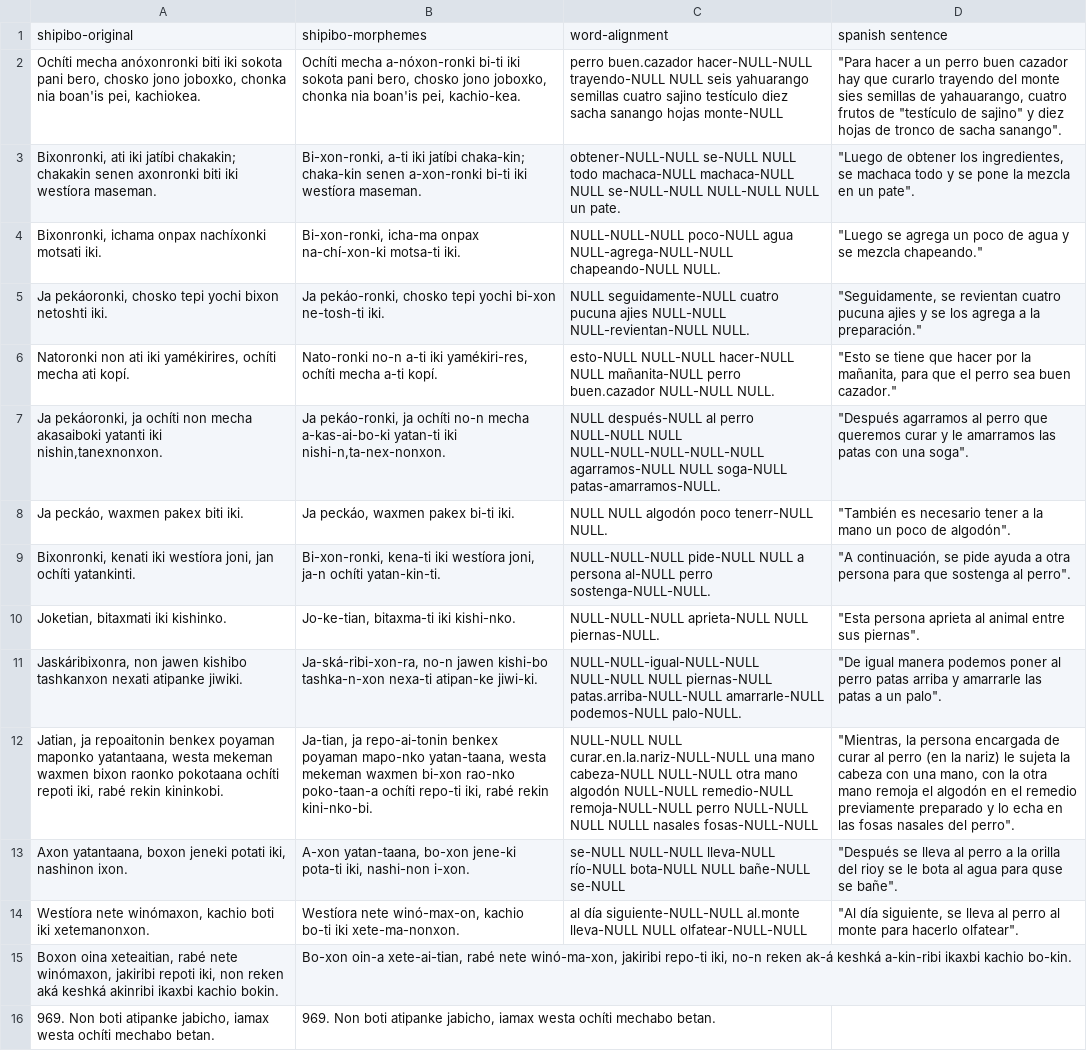
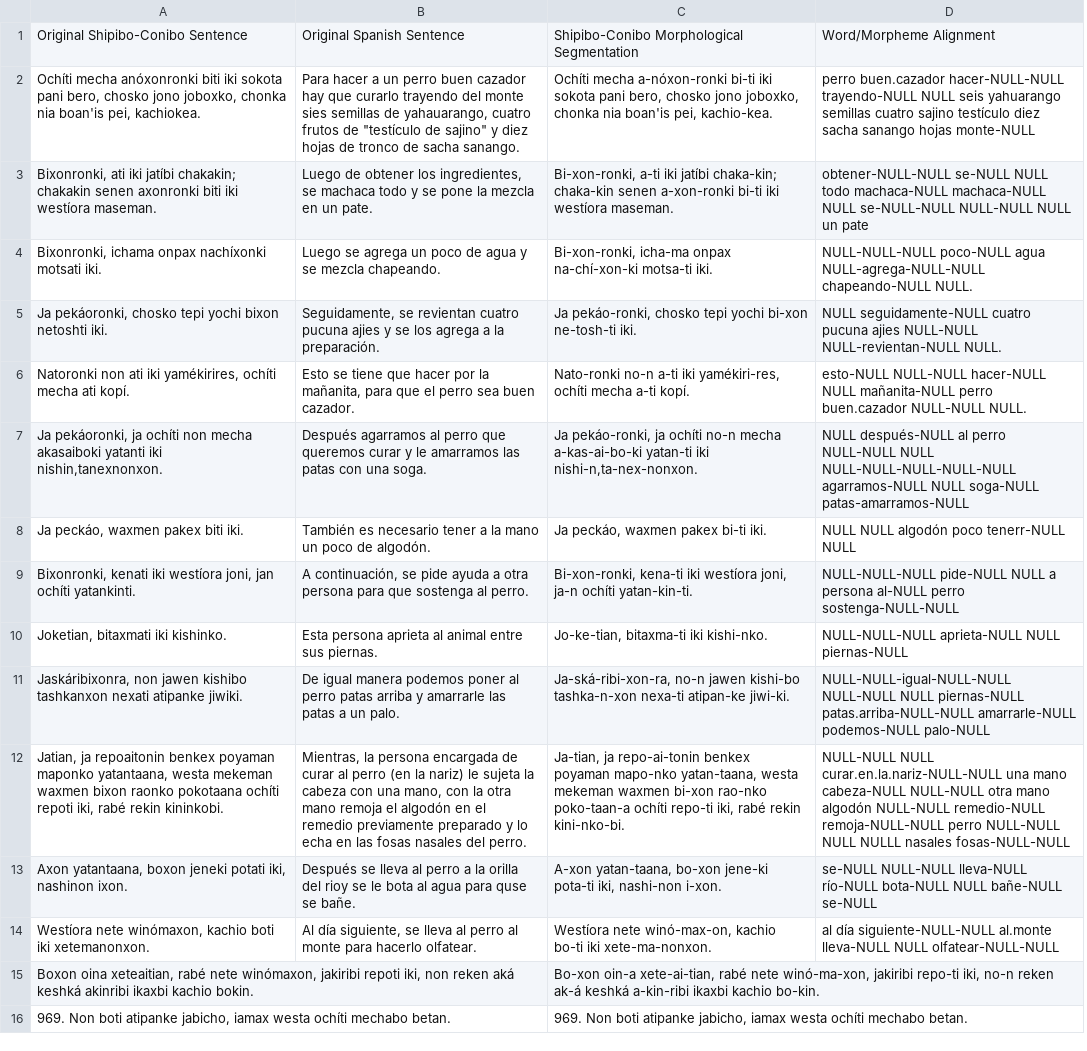
Before and after one commit to husseinfardous/shipibo_conibo_e_learning_web_app, a CSV file: data/app_corpus/gold_standard/Morph-Sgmnttn_Word-Algnmnt_Shi_Spa.csv, drawn as a sheet; only a part is shown; removed rows and columns are numbered as before the commit, all else as after; the diff names each change by its address in the sheet, - before the commit and + after, or states it on an @@ line.

Commit message:
modified csv file

```diff
--- a/data/app_corpus/gold_standard/Morph-Sgmnttn_Word-Algnmnt_Shi_Spa.csv
+++ b/data/app_corpus/gold_standard/Morph-Sgmnttn_Word-Algnmnt_Shi_Spa.csv
+column B, rows 2-14: Para hacer a un perro buen cazador hay que curarlo trayendo del monte sies semillas de yahauarango, cuatro frutos de "testículo de sajino" y diez hojas de tronco de sacha sanango. | Luego de obtener los ingredientes, se machaca todo y se pone la mezcla en un pate. | Luego se agrega un poco de agua y se mezcla chapeando. | Seguidamente, se revientan cuatro pucuna ajies y se los agrega a la preparación. | Esto se tiene que hacer por la mañanita, para que el perro sea buen cazador. | Después agarramos al perro que queremos curar y le amarramos las patas con una soga. | También es necesario tener a la mano un poco de algodón. | A continuación, se pide ayuda a otra persona para que sostenga al perro. | Esta persona aprieta al animal entre sus piernas. | De igual manera podemos poner al perro patas arriba y amarrarle las patas a un palo. | Mientras, la persona encargada de curar al perro (en la nariz) le sujeta la cabeza con una mano, con la otra mano remoja el algodón en el remedio previamente preparado y lo echa en las fosas nasales del perro. | Después se lleva al perro a la orilla del rioy se le bota al agua para quse se bañe. | Al día siguiente, se lleva al perro al monte para hacerlo olfatear.
-column D, rows 2-14: "Para hacer a un perro buen cazador hay que curarlo trayendo del monte sies semillas de yahauarango, cuatro frutos de "testículo de sajino" y diez hojas de tronco de sacha sanango". | "Luego de obtener los ingredientes, se machaca todo y se pone la mezcla en un pate". | "Luego se agrega un poco de agua y se mezcla chapeando." | "Seguidamente, se revientan cuatro pucuna ajies y se los agrega a la preparación." | "Esto se tiene que hacer por la mañanita, para que el perro sea buen cazador." | "Después agarramos al perro que queremos curar y le amarramos las patas con una soga". | "También es necesario tener a la mano un poco de algodón". | "A continuación, se pide ayuda a otra persona para que sostenga al perro". | "Esta persona aprieta al animal entre sus piernas". | "De igual manera podemos poner al perro patas arriba y amarrarle las patas a un palo". | "Mientras, la persona encargada de curar al perro (en la nariz) le sujeta la cabeza con una mano, con la otra mano remoja el algodón en el remedio previamente preparado y lo echa en las fosas nasales del perro". | "Después se lleva al perro a la orilla del rioy se le bota al agua para quse se bañe". | "Al día siguiente, se lleva al perro al monte para hacerlo olfatear".
-row 1: shipibo-original | shipibo-morphemes | word-alignment | spanish sentence
+row 1: Original Shipibo-Conibo Sentence | Original Spanish Sentence | Shipibo-Conibo Morphological Segmentation | Word/Morpheme Alignment
-D3: …NULL un pate.
+D3: …NULL un pate
-D7: …NULL soga-NULL patas-amarramos-NULL.
+D7: …NULL soga-NULL patas-amarramos-NULL
-D8: NULL NULL algodón poco tenerr-NULL NULL.
+D8: NULL NULL algodón poco tenerr-NULL NULL
-D9: …al-NULL perro sostenga-NULL-NULL.
+D9: …al-NULL perro sostenga-NULL-NULL
-D10: …aprieta-NULL NULL piernas-NULL.
+D10: …aprieta-NULL NULL piernas-NULL
-D11: …amarrarle-NULL podemos-NULL palo-NULL.
+D11: …amarrarle-NULL podemos-NULL palo-NULL
```
